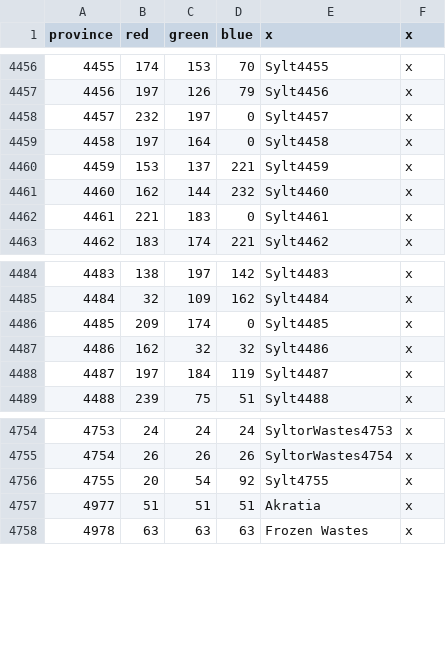
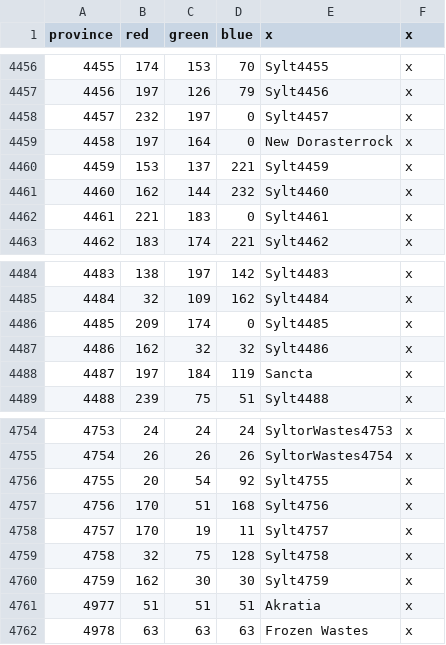
Before and after one commit to Silver-Creative/rathnir, a CSV file: map/definition.csv, drawn as a sheet; only a part is shown, gaps mark what is left out.

Commit message:
Updated scripts, repushed provinces

```diff
--- a/map/definition.csv
+++ b/map/definition.csv
@@ -4458,3 +4458,3 @@ province;red;green;blue;x;x
 4457;232;197;0;Sylt4457;x
-4458;197;164;0;Sylt4458;x
+4458;197;164;0;New Dorasterrock;x
 4459;153;137;221;Sylt4459;x
@@ -4487,3 +4487,3 @@ province;red;green;blue;x;x
 4486;162;32;32;Sylt4486;x
-4487;197;184;119;Sylt4487;x
+4487;197;184;119;Sancta;x
 4488;239;75;51;Sylt4488;x
@@ -4756,2 +4756,6 @@ province;red;green;blue;x;x
 4755;20;54;92;Sylt4755;x
+4756;170;51;168;Sylt4756;x
+4757;170;19;11;Sylt4757;x
+4758;32;75;128;Sylt4758;x
+4759;162;30;30;Sylt4759;x
 4977;51;51;51;Akratia;x
```
Also changed, not shown: 10 other files.
